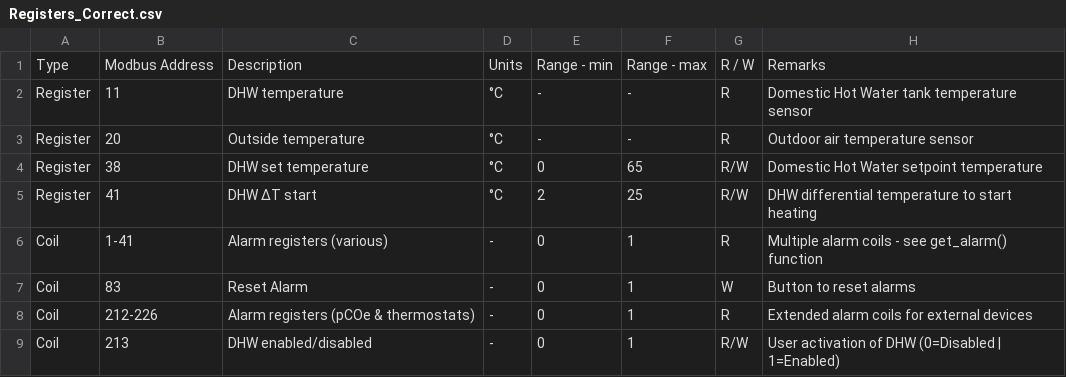
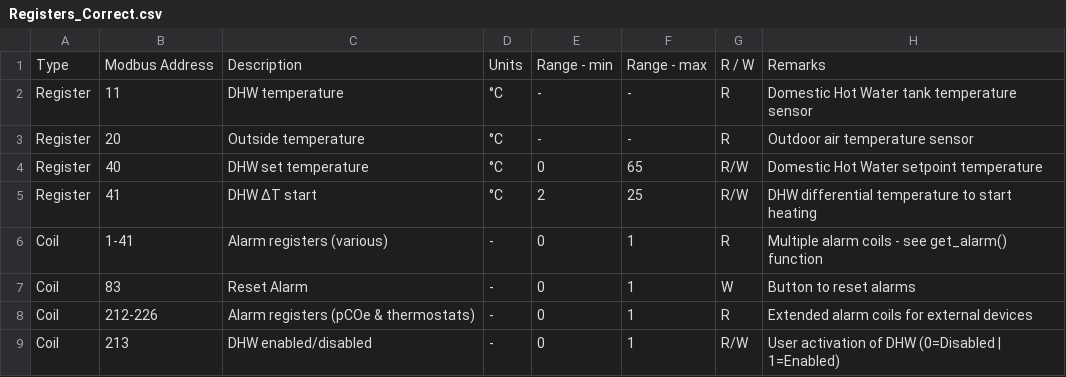
Before and after one commit to daffo/ecoforest_ecoair, a CSV file: Registers_Correct.csv, drawn as a sheet.

Commit message:
actual correct DHW set temp

```diff
--- a/Registers_Correct.csv
+++ b/Registers_Correct.csv
@@ -3,3 +3,3 @@ Register,11,DHW temperature,°C,-,-,R,Domestic Hot Water tank temperature sensor
 Register,20,Outside temperature,°C,-,-,R,Outdoor air temperature sensor
-Register,38,DHW set temperature,°C,0,65,R/W,Domestic Hot Water setpoint temperature
+Register,40,DHW set temperature,°C,0,65,R/W,Domestic Hot Water setpoint temperature
 Register,41,DHW ΔT start,°C,2,25,R/W,DHW differential temperature to start heating
```
Also changed, not shown: 1 other file.
